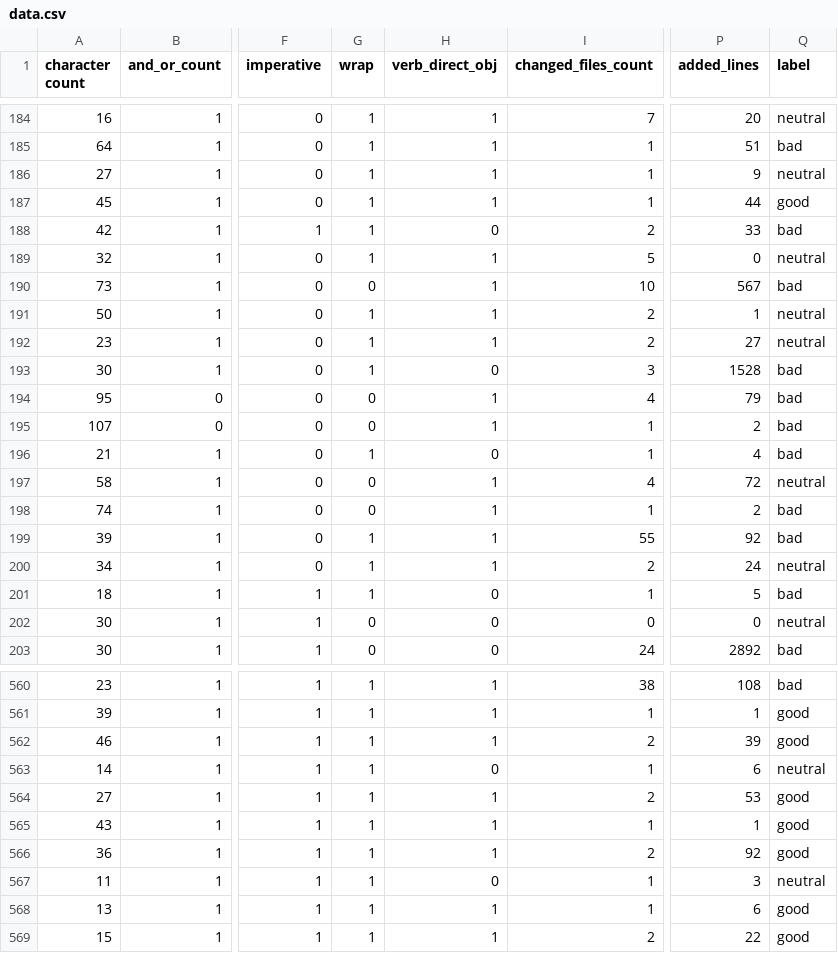
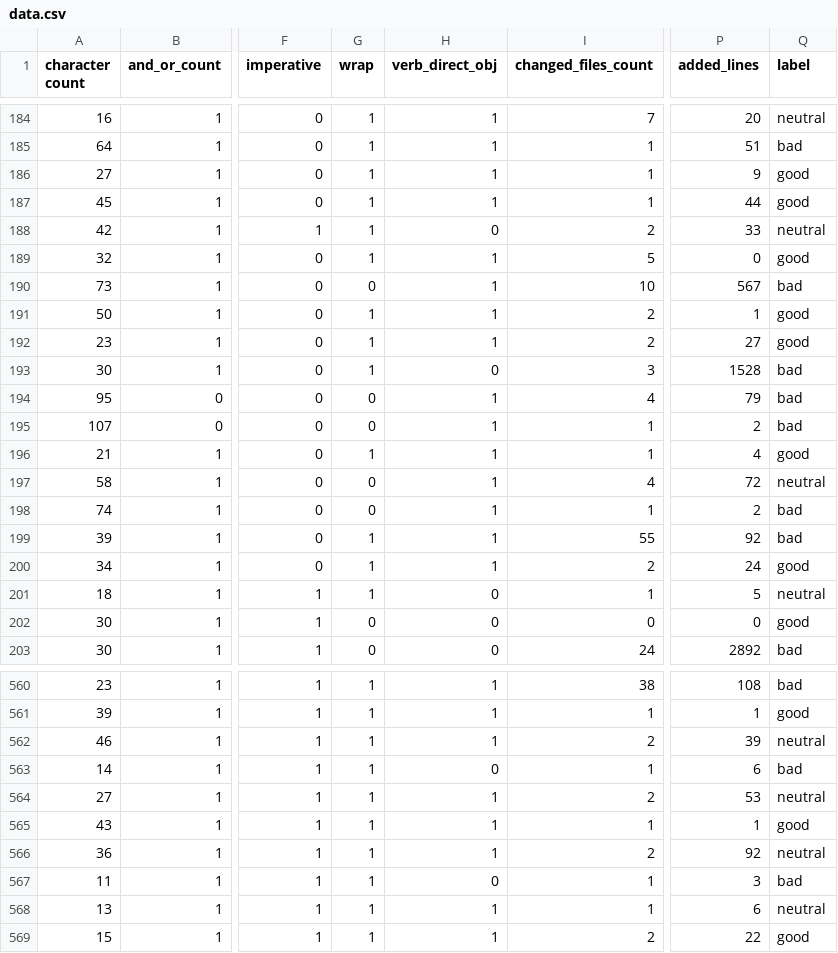
Before and after one commit to jeankhechfe/commit-quality, a CSV file: data/data.csv, drawn as a sheet; only a part is shown, gaps mark what is left out; the diff covers the shown part only; the diff names each change by its address in the sheet, - before the commit and + after, or states it on an @@ line.

```diff
--- a/data/data.csv
+++ b/data/data.csv
-Q186 (label): neutral
+Q186 (label): good
-Q188 (label): bad
+Q188 (label): neutral
-Q189 (label): neutral
+Q189 (label): good
-Q191:Q192 (label): neutral
+Q191:Q192 (label): good
-H196 (verb_direct_obj): 0
+H196 (verb_direct_obj): 1
-Q196 (label): bad
+Q196 (label): good
-Q200 (label): neutral
+Q200 (label): good
-Q201 (label): bad
+Q201 (label): neutral
-Q202 (label): neutral
+Q202 (label): good
-Q562 (label): good
+Q562 (label): neutral
-Q563 (label): neutral
+Q563 (label): bad
-Q564 (label): good
+Q564 (label): neutral
-Q566 (label): good
+Q566 (label): neutral
-Q567 (label): neutral
+Q567 (label): bad
-Q568 (label): good
+Q568 (label): neutral
```
Also changed, not shown: 182 edited cells elsewhere in this file, data/commits (tagged).csv, 2 other files.
